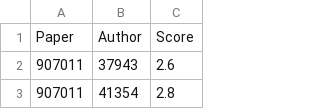
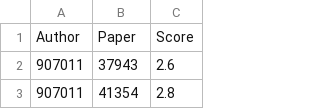
Before and after one commit to euandeas/REF-Paper-Selector, a CSV file: fixed_testpapers.csv, drawn as a sheet; only a part is shown; removed rows and columns are numbered as before the commit, all else as after; the diff names each change by its address in the sheet, - before the commit and + after, or states it on an @@ line.

Commit message:
Update fixed_testpapers.csv

```diff
--- a/fixed_testpapers.csv
+++ b/fixed_testpapers.csv
-row 1: Paper | Author | Score
+row 1: Author | Paper | Score
```
